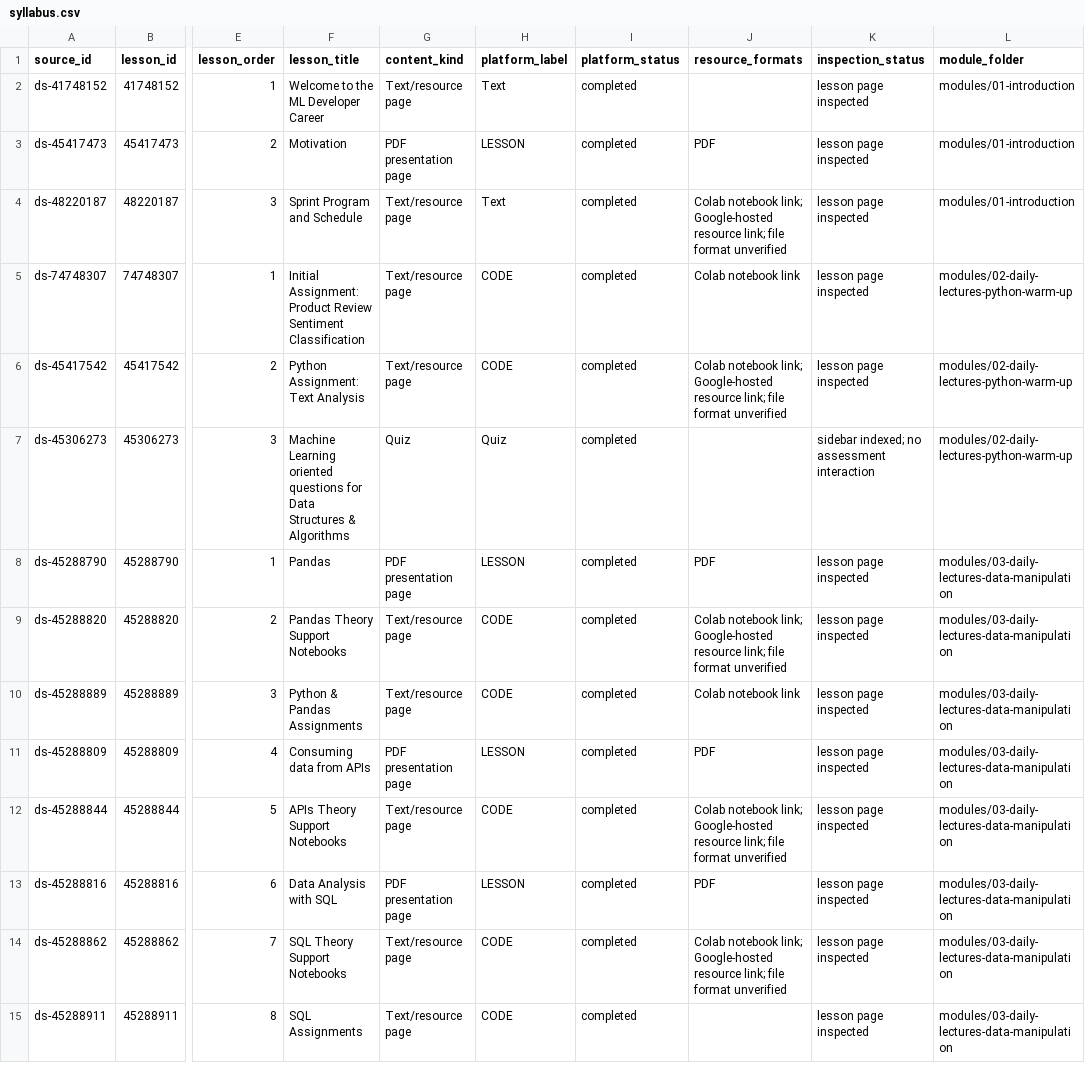
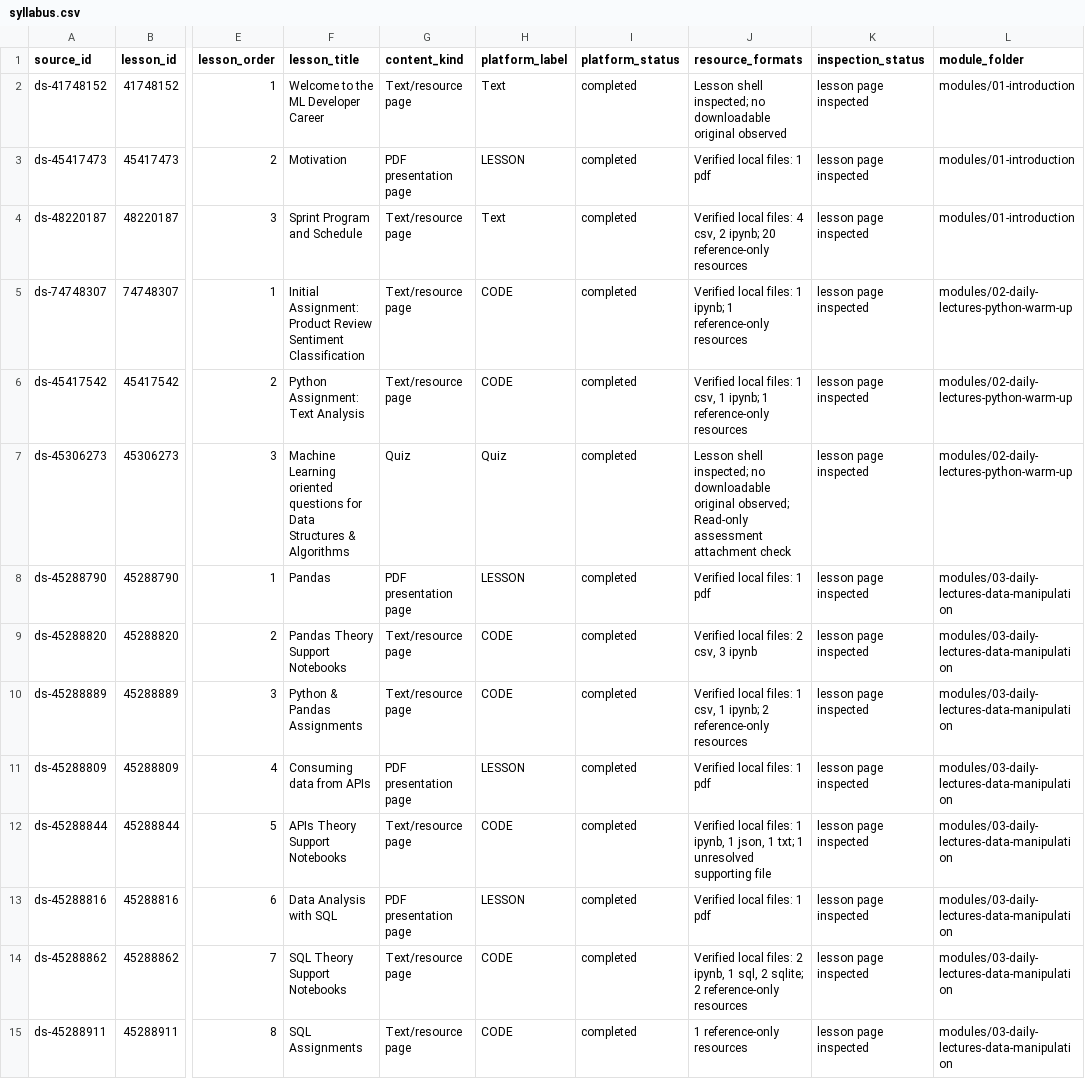
Before and after one commit to Franccesco1907/anyone-ml-ai-course, a CSV file: courses/03-data-science/syllabus.csv, drawn as a sheet; only a part is shown, gaps mark what is left out; the diff covers the shown part only; the diff names each change by its address in the sheet, - before the commit and + after, or states it on an @@ line.

```diff
--- a/courses/03-data-science/syllabus.csv
+++ b/courses/03-data-science/syllabus.csv
-J2 (resource_formats): (empty)
+J2 (resource_formats): Lesson shell inspected; no downloadable original observed
-J3 (resource_formats): PDF
+J3 (resource_formats): Verified local files: 1 pdf
-J4 (resource_formats): Colab notebook link; Google-hosted resource link; file format unverified
+J4 (resource_formats): Verified local files: 4 csv, 2 ipynb; 20 reference-only resources
-J5 (resource_formats): Colab notebook link
+J5 (resource_formats): Verified local files: 1 ipynb; 1 reference-only resources
-J6 (resource_formats): Colab notebook link; Google-hosted resource link; file format unverified
+J6 (resource_formats): Verified local files: 1 csv, 1 ipynb; 1 reference-only resources
-J7 (resource_formats): (empty)
+J7 (resource_formats): Lesson shell inspected; no downloadable original observed; Read-only assessment attachment check
-K7 (inspection_status): sidebar indexed; no assessment interaction
+K7 (inspection_status): lesson page inspected
-J8 (resource_formats): PDF
+J8 (resource_formats): Verified local files: 1 pdf
-J9 (resource_formats): Colab notebook link; Google-hosted resource link; file format unverified
+J9 (resource_formats): Verified local files: 2 csv, 3 ipynb
-J10 (resource_formats): Colab notebook link
+J10 (resource_formats): Verified local files: 1 csv, 1 ipynb; 2 reference-only resources
-J11 (resource_formats): PDF
+J11 (resource_formats): Verified local files: 1 pdf
-J12 (resource_formats): Colab notebook link; Google-hosted resource link; file format unverified
+J12 (resource_formats): Verified local files: 1 ipynb, 1 json, 1 txt; 1 unresolved supporting file
-J13 (resource_formats): PDF
+J13 (resource_formats): Verified local files: 1 pdf
-J14 (resource_formats): Colab notebook link; Google-hosted resource link; file format unverified
+J14 (resource_formats): Verified local files: 2 ipynb, 1 sql, 2 sqlite; 2 reference-only resources
-J15 (resource_formats): (empty)
+J15 (resource_formats): 1 reference-only resources
```
Also changed, not shown: 29 edited cells elsewhere in this file, courses/01-ml-developer-career-prep/syllabus.csv, courses/02-ml-foundations/syllabus.csv, 32 other files.
